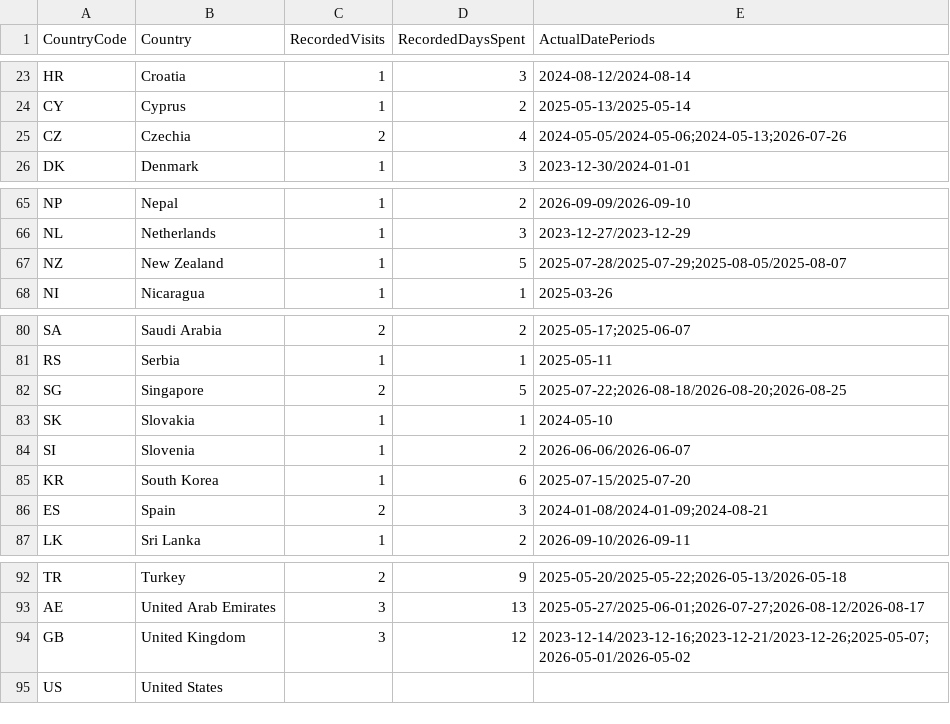
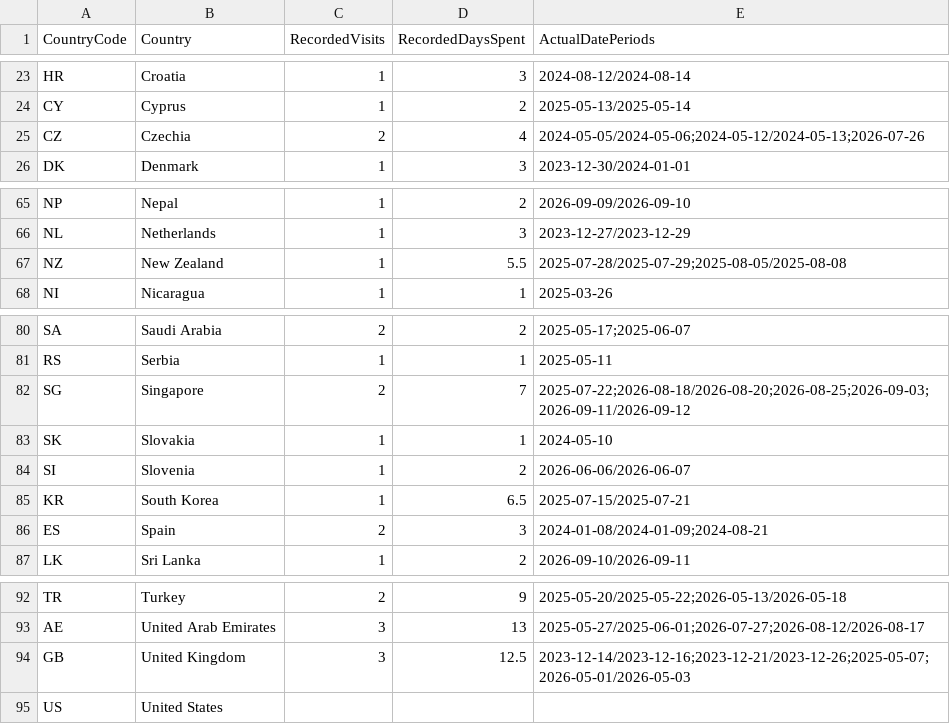
Before and after one commit to MelvinLecoy/MyMap, a CSV file: data/sources/yearbook-country-summary.csv, drawn as a sheet; only a part is shown, gaps mark what is left out.

```diff
--- a/data/sources/yearbook-country-summary.csv
+++ b/data/sources/yearbook-country-summary.csv
@@ -24,3 +24,3 @@ HR,Croatia,1,3,2024-08-12/2024-08-14
 CY,Cyprus,1,2,2025-05-13/2025-05-14
-CZ,Czechia,2,4,2024-05-05/2024-05-06;2024-05-13;2026-07-26
+CZ,Czechia,2,4,2024-05-05/2024-05-06;2024-05-12/2024-05-13;2026-07-26
 DK,Denmark,1,3,2023-12-30/2024-01-01
@@ -66,3 +66,3 @@ NP,Nepal,1,2,2026-09-09/2026-09-10
 NL,Netherlands,1,3,2023-12-27/2023-12-29
-NZ,New Zealand,1,5,2025-07-28/2025-07-29;2025-08-05/2025-08-07
+NZ,New Zealand,1,5.5,2025-07-28/2025-07-29;2025-08-05/2025-08-08
 NI,Nicaragua,1,1,2025-03-26
@@ -81,6 +81,6 @@ SA,Saudi Arabia,2,2,2025-05-17;2025-06-07
 RS,Serbia,1,1,2025-05-11
-SG,Singapore,2,5,2025-07-22;2026-08-18/2026-08-20;2026-08-25
+SG,Singapore,2,7,2025-07-22;2026-08-18/2026-08-20;2026-08-25;2026-09-03;2026-09-11/2026-09-12
 SK,Slovakia,1,1,2024-05-10
 SI,Slovenia,1,2,2026-06-06/2026-06-07
-KR,South Korea,1,6,2025-07-15/2025-07-20
+KR,South Korea,1,6.5,2025-07-15/2025-07-21
 ES,Spain,2,3,2024-01-08/2024-01-09;2024-08-21
@@ -93,3 +93,3 @@ TR,Turkey,2,9,2025-05-20/2025-05-22;2026-05-13/2026-05-18
 AE,United Arab Emirates,3,13,2025-05-27/2025-06-01;2026-07-27;2026-08-12/2026-08-17
-GB,United Kingdom,3,12,2023-12-14/2023-12-16;2023-12-21/2023-12-26;2025-05-07;2026-05-01/2026-05-02
+GB,United Kingdom,3,12.5,2023-12-14/2023-12-16;2023-12-21/2023-12-26;2025-05-07;2026-05-01/2026-05-03
 US,United States,,,
```
Also changed, not shown: data/countries.csv, data/country-visit-periods.csv, 43 other files.
